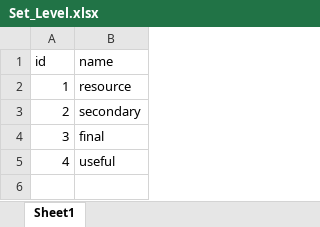
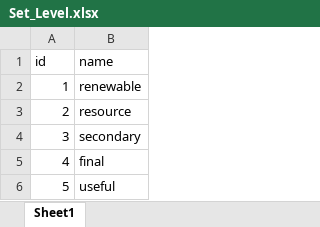
Before and after one commit to SongminYu/message_westeros, an Excel workbook: westeros_tutorial/input/Set_Level.xlsx, sheet Sheet1, drawn as a sheet; values as stored, in another font and other column widths than the file's, no borders; table styles not drawn; the diff names each change by its address in the sheet, - before the commit and + after, or states it on an @@ line.

```diff
--- a/westeros_tutorial/input/Set_Level.xlsx (sheet Sheet1)
+++ b/westeros_tutorial/input/Set_Level.xlsx (sheet Sheet1)
-B2 (name): resource
+B2 (name): renewable
-B3 (name): secondary
+B3 (name): resource
-B4 (name): final
+B4 (name): secondary
-B5 (name): useful
+B5 (name): final
+row 6: 5 | useful
```
Also changed, not shown: westeros_tutorial/input/Parameter_Demand.xlsx, westeros_tutorial/input/Parameter_TechnologyParent_TechnicalLifetime.xlsx, 36 other files.
